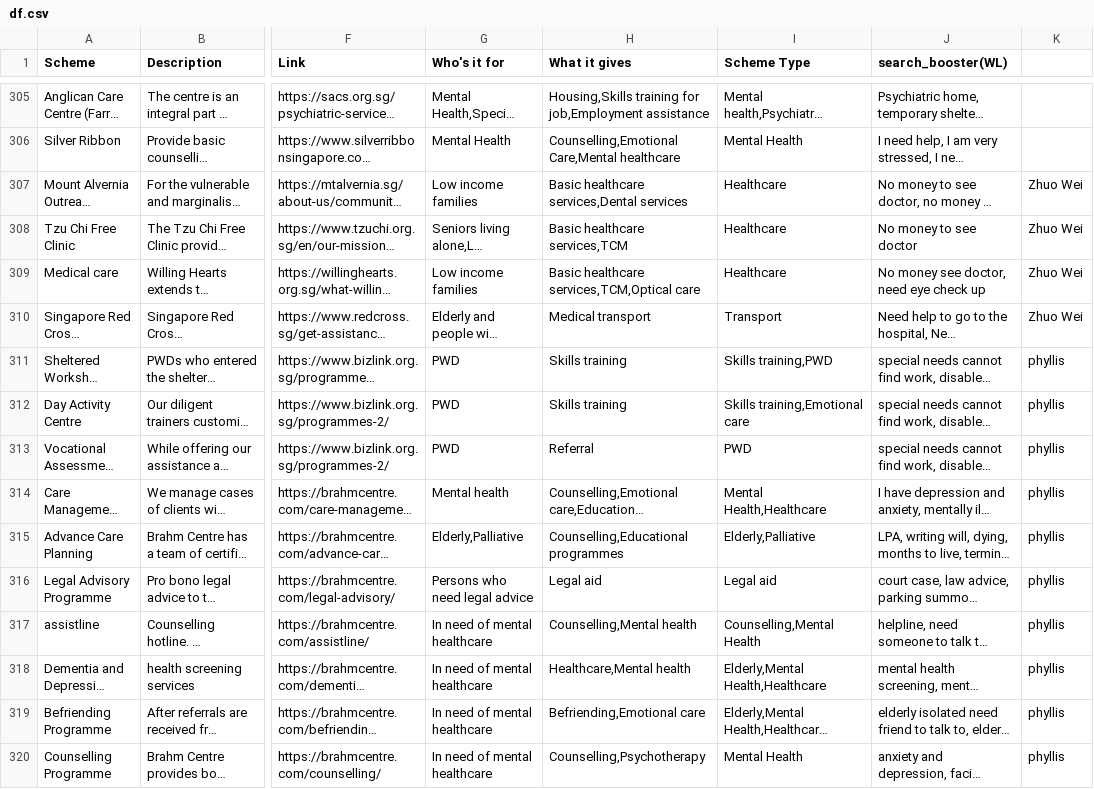
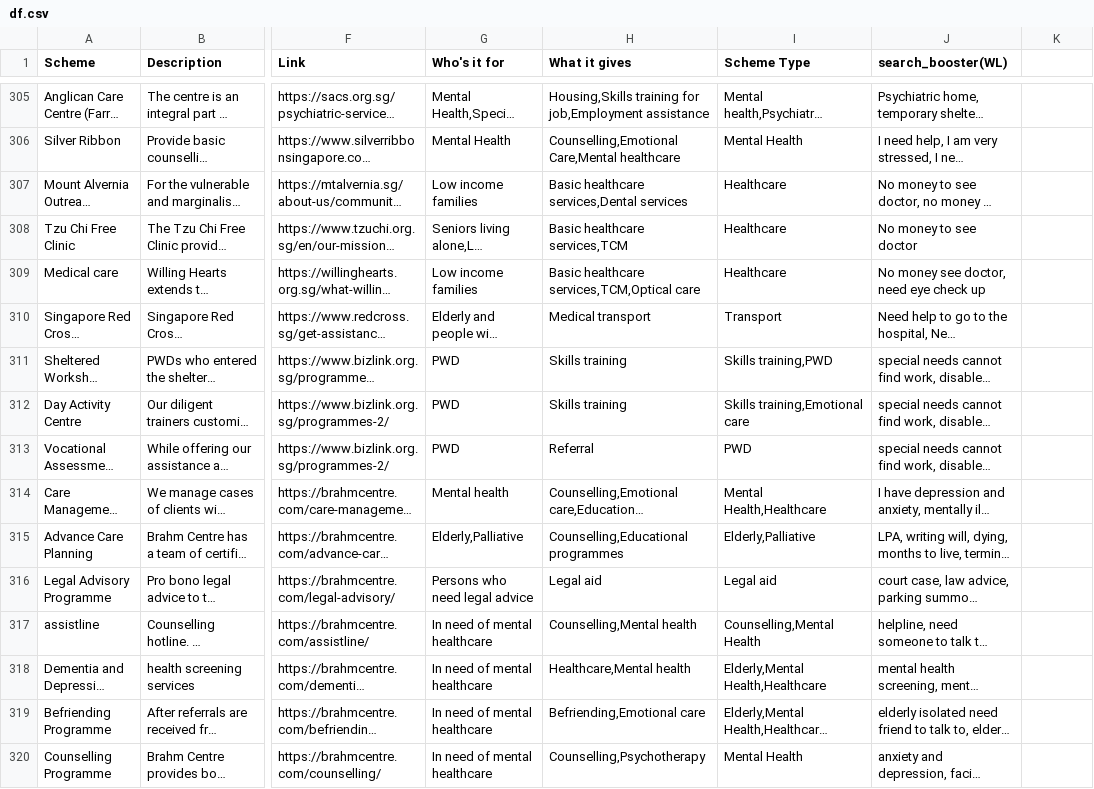
Before and after one commit to bettersg/SchemesSG, a CSV file: df.csv, drawn as a sheet; only a part is shown, gaps mark what is left out; long unchanged cells end in …; the diff covers the shown part only; the diff names each change by its address in the sheet, - before the commit and + after, or states it on an @@ line.

```diff
--- a/df.csv
+++ b/df.csv
-K307:K310: Zhuo Wei
+K307:K310: (empty)
-K311:K320: phyllis
+K311:K320: (empty)
```
Also changed, not shown: 136 edited cells elsewhere in this file, 25 other files.
